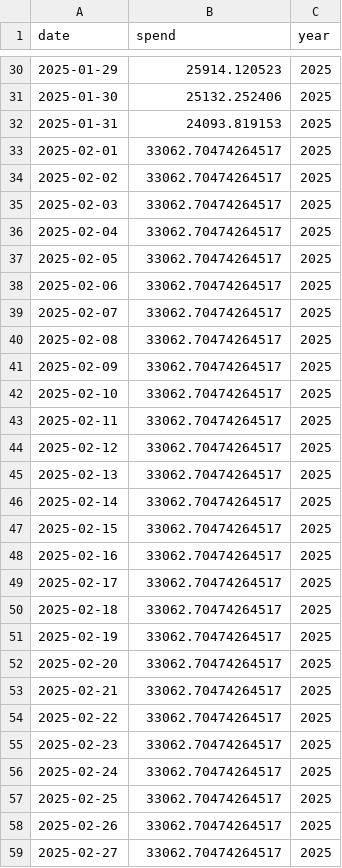
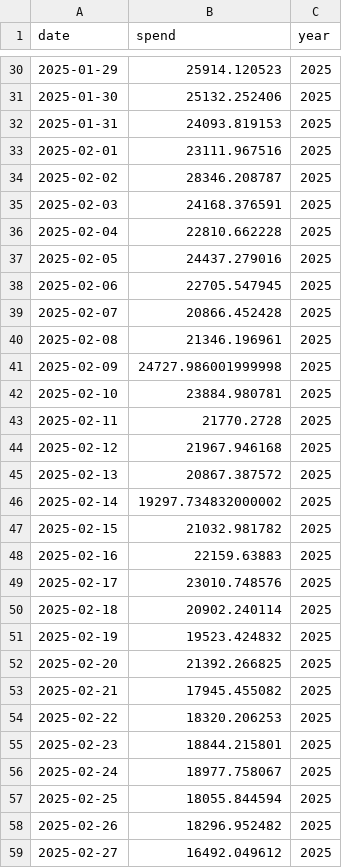
Before and after one commit to OuCodes/HigherDOSE-Dashboards, a CSV file: data/ads/northbeam_2025_ytd_spend_daily.csv, drawn as a sheet; only a part is shown, gaps mark what is left out; the diff covers the shown part only.

Commit message:
Fix 2025 Q1 spend overcounting - use ACTUAL not COMPLETE
ISSUE: Dashboard was showing $2.98M Q1 2025 spend (wrong)
FIX: Switched to filtered ACTUAL spend file: $2.19M (correct)

Comparison:
- Historical Spend CSV: $2,174,210
- Northbeam ACTUAL (filtered): $2,186,030 (✅ k diff)
- Northbeam COMPLETE (all): $2,975,643 (❌ k overcount)

Monthly corrected values:
- January: $1,024,944 (was same, Feb/Mar fixed)
- February: $593,725 (was $925,756 - fixed!)
- March: $567,361 (was $1,024,944 - fixed!)

```diff
--- a/data/ads/northbeam_2025_ytd_spend_daily.csv
+++ b/data/ads/northbeam_2025_ytd_spend_daily.csv
@@ -32,28 +32,28 @@ date,spend,year
 2025-01-31,24093.819153,2025
-2025-02-01,33062.70474264517,2025
-2025-02-02,33062.70474264517,2025
-2025-02-03,33062.70474264517,2025
-2025-02-04,33062.70474264517,2025
-2025-02-05,33062.70474264517,2025
-2025-02-06,33062.70474264517,2025
-2025-02-07,33062.70474264517,2025
-2025-02-08,33062.70474264517,2025
-2025-02-09,33062.70474264517,2025
-2025-02-10,33062.70474264517,2025
-2025-02-11,33062.70474264517,2025
-2025-02-12,33062.70474264517,2025
-2025-02-13,33062.70474264517,2025
-2025-02-14,33062.70474264517,2025
-2025-02-15,33062.70474264517,2025
-2025-02-16,33062.70474264517,2025
-2025-02-17,33062.70474264517,2025
-2025-02-18,33062.70474264517,2025
-2025-02-19,33062.70474264517,2025
-2025-02-20,33062.70474264517,2025
-2025-02-21,33062.70474264517,2025
-2025-02-22,33062.70474264517,2025
-2025-02-23,33062.70474264517,2025
-2025-02-24,33062.70474264517,2025
-2025-02-25,33062.70474264517,2025
-2025-02-26,33062.70474264517,2025
-2025-02-27,33062.70474264517,2025
+2025-02-01,23111.967516,2025
+2025-02-02,28346.208787,2025
+2025-02-03,24168.376591,2025
+2025-02-04,22810.662228,2025
+2025-02-05,24437.279016,2025
+2025-02-06,22705.547945,2025
+2025-02-07,20866.452428,2025
+2025-02-08,21346.196961,2025
+2025-02-09,24727.986001999998,2025
+2025-02-10,23884.980781,2025
+2025-02-11,21770.2728,2025
+2025-02-12,21967.946168,2025
+2025-02-13,20867.387572,2025
+2025-02-14,19297.734832000002,2025
+2025-02-15,21032.981782,2025
+2025-02-16,22159.63883,2025
+2025-02-17,23010.748576,2025
+2025-02-18,20902.240114,2025
+2025-02-19,19523.424832,2025
+2025-02-20,21392.266825,2025
+2025-02-21,17945.455082,2025
+2025-02-22,18320.206253,2025
+2025-02-23,18844.215801,2025
+2025-02-24,18977.758067,2025
+2025-02-25,18055.844594,2025
+2025-02-26,18296.952482,2025
+2025-02-27,16492.049612,2025
```
Also changed, not shown: 32 edited cells elsewhere in this file.
